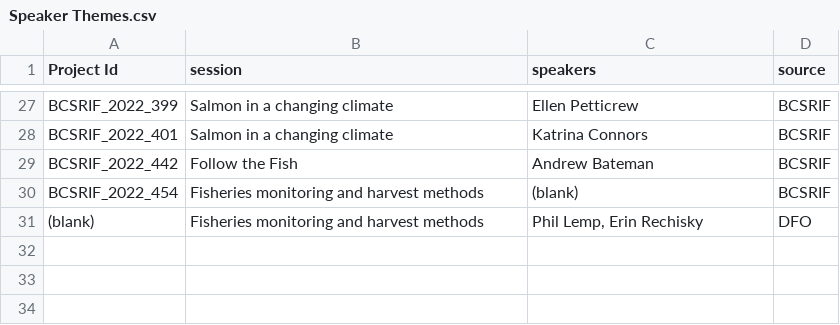
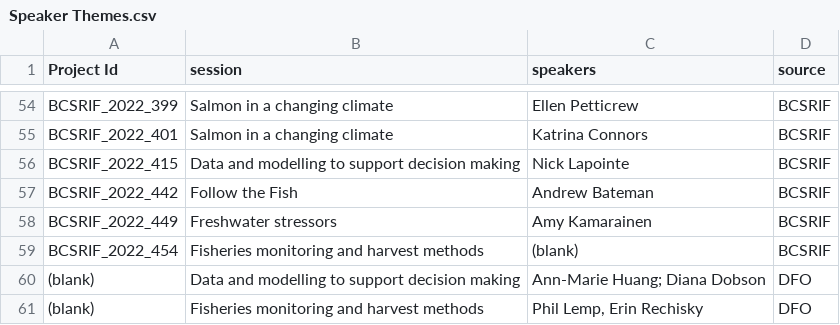
Before and after one commit to ennsjoe/salmon_science_wrap-up_series, a CSV file: data/Speaker Themes.csv, drawn as a sheet; only a part is shown, gaps mark what is left out; the diff covers the shown part only; the diff names each change by its address in the sheet, - before the commit and + after, or states it on an @@ line.

```diff
--- a/data/Speaker Themes.csv
+++ b/data/Speaker Themes.csv
+row 56: BCSRIF_2022_415 | Data and modelling to support decision making | Nick Lapointe | BCSRIF
+row 58: BCSRIF_2022_449 | Freshwater stressors | Amy Kamarainen | BCSRIF
+row 60: (blank) | Data and modelling to support decision making | Ann-Marie Huang; Diana Dobson | DFO
```
Also changed, not shown: 27 added rows and 1 edited cell elsewhere in this file, 13 other files.
